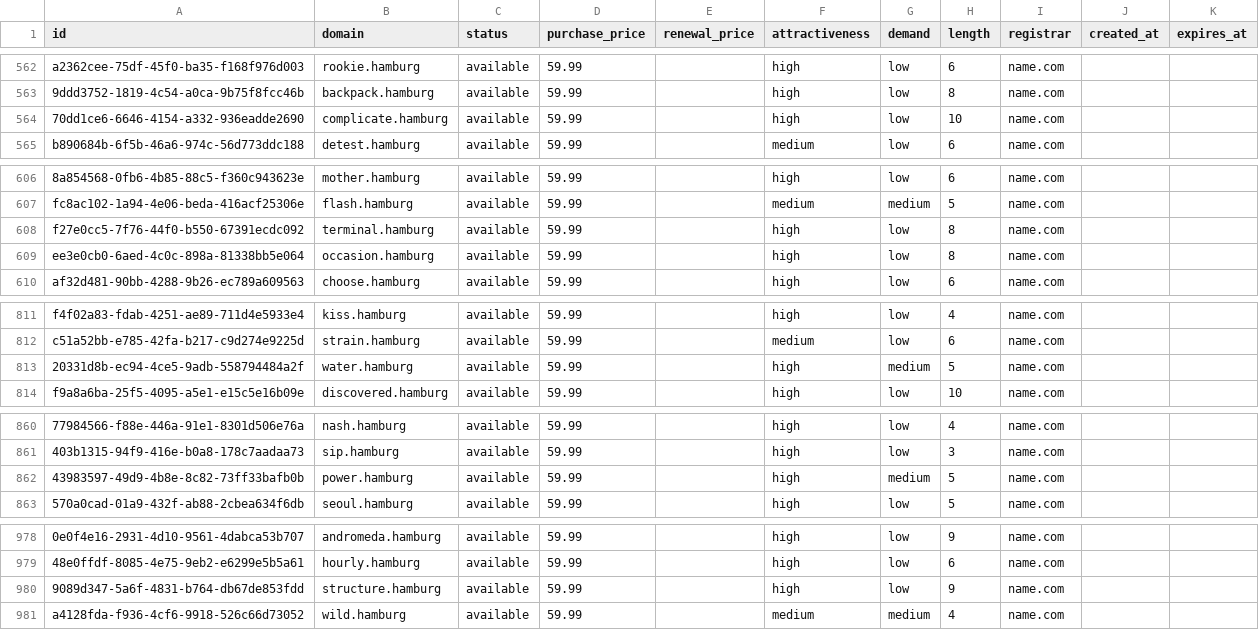
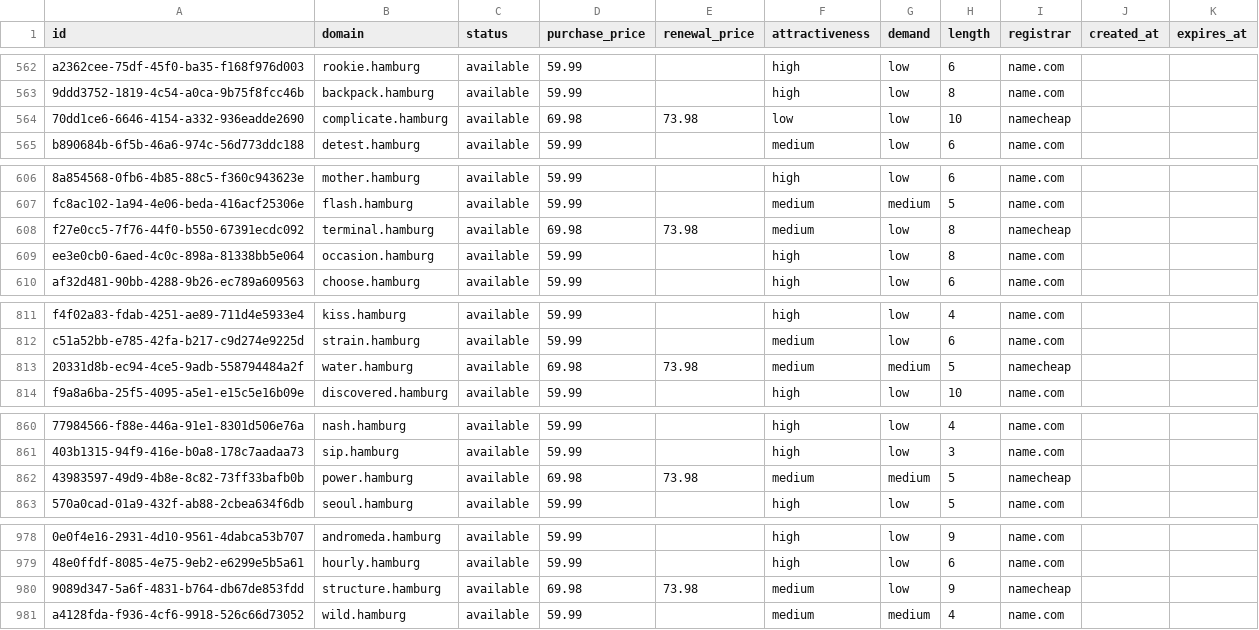
Before and after one commit to UniqueDomains/hamburg-oneword-domains, a CSV file: hamburg.csv, drawn as a sheet; only a part is shown, gaps mark what is left out; the diff covers the shown part only; the diff names each change by its address in the sheet, - before the commit and + after, or states it on an @@ line.

```diff
--- a/hamburg.csv
+++ b/hamburg.csv
-D564 (purchase_price): 59.99
+D564 (purchase_price): 69.98
-E564 (renewal_price): (empty)
+E564 (renewal_price): 73.98
-F564 (attractiveness): high
+F564 (attractiveness): low
-I564 (registrar): name.com
+I564 (registrar): namecheap
-D608 (purchase_price): 59.99
+D608 (purchase_price): 69.98
-E608 (renewal_price): (empty)
+E608 (renewal_price): 73.98
-F608 (attractiveness): high
+F608 (attractiveness): medium
-I608 (registrar): name.com
+I608 (registrar): namecheap
-D813 (purchase_price): 59.99
+D813 (purchase_price): 69.98
-E813 (renewal_price): (empty)
+E813 (renewal_price): 73.98
-F813 (attractiveness): high
+F813 (attractiveness): medium
-I813 (registrar): name.com
+I813 (registrar): namecheap
-D862 (purchase_price): 59.99
+D862 (purchase_price): 69.98
-E862 (renewal_price): (empty)
+E862 (renewal_price): 73.98
-F862 (attractiveness): high
+F862 (attractiveness): medium
-I862 (registrar): name.com
+I862 (registrar): namecheap
-D980 (purchase_price): 59.99
+D980 (purchase_price): 69.98
-E980 (renewal_price): (empty)
+E980 (renewal_price): 73.98
-F980 (attractiveness): high
+F980 (attractiveness): medium
-I980 (registrar): name.com
+I980 (registrar): namecheap
```
Also changed, not shown: 32 edited cells elsewhere in this file, 4 other files.
